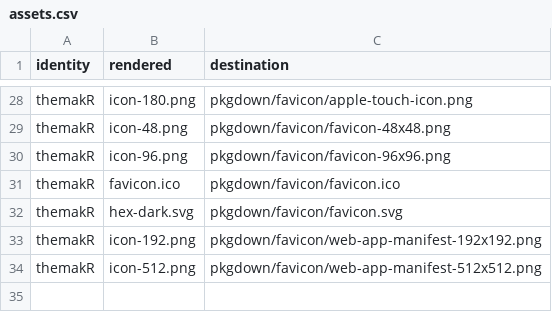
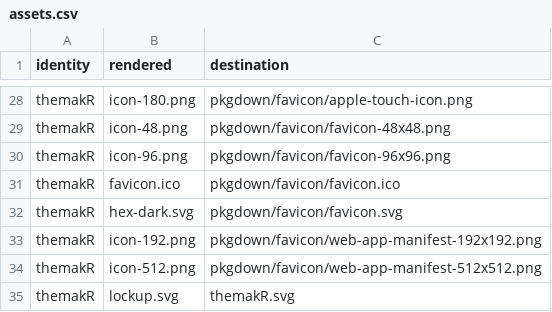
Before and after one commit to CTTIR/themakR, a CSV file: tools/branding/assets.csv, drawn as a sheet; only a part is shown, gaps mark what is left out; the diff names each change by its address in the sheet, - before the commit and + after, or states it on an @@ line.

Commit message:
Complete final branding across package surfaces

```diff
--- a/tools/branding/assets.csv
+++ b/tools/branding/assets.csv
+row 35: themakR | lockup.svg | themakR.svg
```
Also changed, not shown: 1 other file.
